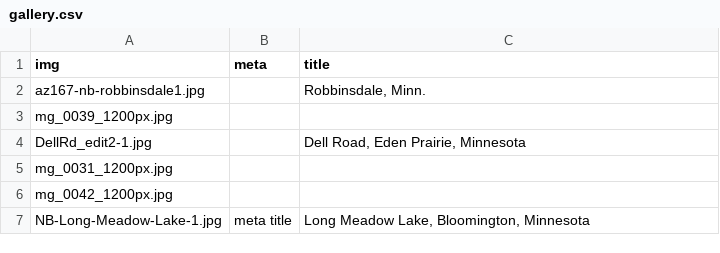
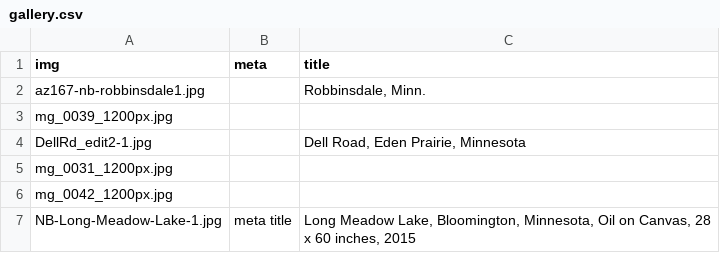
Before and after one commit to jeffhargarten/nateburbeck, a CSV file: paintings/gallery.csv, drawn as a sheet.

Commit message:
update bloomington title

```diff
--- a/paintings/gallery.csv
+++ b/paintings/gallery.csv
@@ -6,2 +6,2 @@ mg_0031_1200px.jpg,,
 mg_0042_1200px.jpg,,
-NB-Long-Meadow-Lake-1.jpg,"meta title","Long Meadow Lake, Bloomington, Minnesota"
+NB-Long-Meadow-Lake-1.jpg,"meta title","Long Meadow Lake, Bloomington, Minnesota, Oil on Canvas, 28 x 60 inches, 2015"
```
